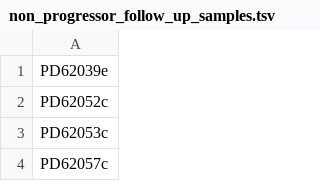
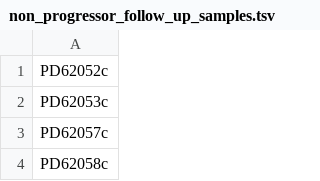
Before and after one commit to team113sanger/ibd_dysplasia_thesis_analysis, a TSV file: metadata/sample_lists/non_progressor_follow_up_samples.tsv, drawn as a sheet; only a part is shown; the shorter side is filled out with more unchanged rows; the diff names each change by its address in the sheet, - before the commit and + after, or states it on an @@ line.

```diff
--- a/metadata/sample_lists/non_progressor_follow_up_samples.tsv
+++ b/metadata/sample_lists/non_progressor_follow_up_samples.tsv
-row 1: PD62039e
```
Also changed, not shown: metadata/final_metadata_qc_pass.tsv, metadata/sample_lists/low_grade_samples.tsv, 6 other files.
